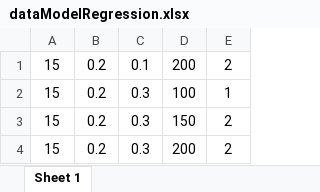
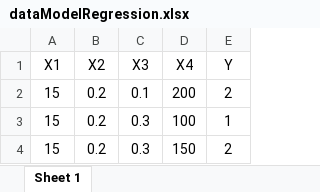
Before and after one commit to phn1712002/congViec_06_05_23, an Excel workbook: Neural Network/dataModelRegression.xlsx, sheet Sheet 1, drawn as a sheet; only a part is shown; the shorter side is filled out with more unchanged rows; values as stored, in another font and other column widths than the file's, no borders; the diff names each change by its address in the sheet, - before the commit and + after, or states it on an @@ line.

Commit message:
Cập nhật các tính năng cho main, splitData, .xlsx

```diff
--- a/Neural Network/dataModelRegression.xlsx (sheet Sheet 1)
+++ b/Neural Network/dataModelRegression.xlsx (sheet Sheet 1)
+row 1: X1 | X2 | X3 | X4 | Y
```
Also changed, not shown: SVR/dataModelRegression.xlsx, _data/dataModelRegression.xlsx, 2 other files.
